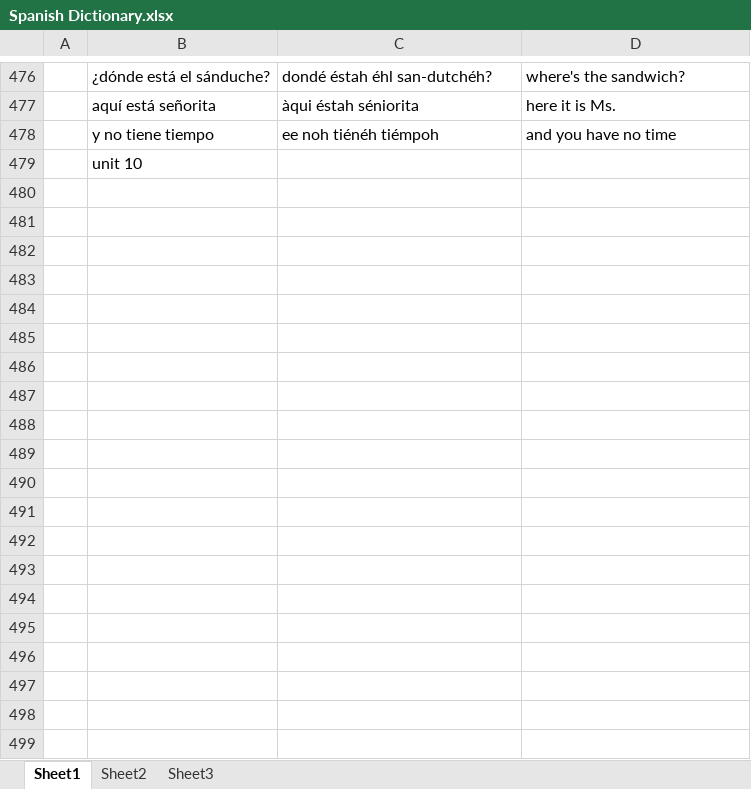
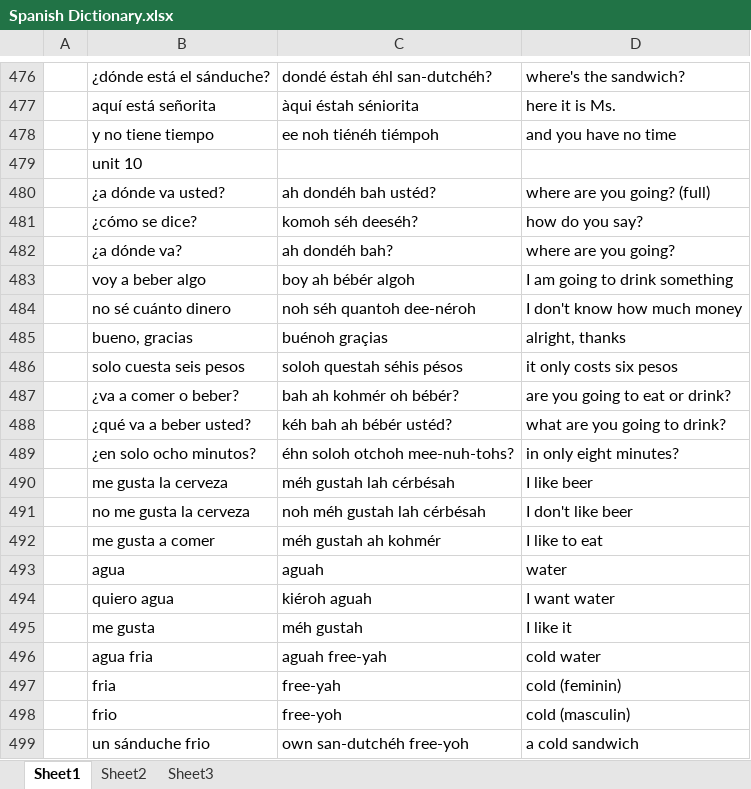
Before and after one commit to amkhal2/spanish, an Excel workbook: Spanish Dictionary.xlsx, sheet Sheet1, drawn as a sheet; only a part is shown, gaps mark what is left out; values as stored, in another font and other column widths than the file's, no borders; conditional formats not drawn; the diff covers the shown part only; the diff names each change by its address in the sheet, - before the commit and + after, or states it on an @@ line.

```diff
--- a/Spanish Dictionary.xlsx (sheet Sheet1)
+++ b/Spanish Dictionary.xlsx (sheet Sheet1)
+row 480:  | ¿a dónde va usted? | ah dondéh bah ustéd? | where are you going? (full)
+row 481:  | ¿cómo se dice? | komoh séh deeséh? | how do you say?
+row 482:  | ¿a dónde va? | ah dondéh bah? | where are you going?
+row 483:  | voy a beber algo | boy ah bébér algoh | I am going to drink something
+row 484:  | no sé cuánto dinero | noh séh quantoh dee-néroh | I don't know how much money
+row 485:  | bueno, gracias | buénoh graçias | alright, thanks
+row 486:  | solo cuesta seis pesos | soloh questah séhis pésos | it only costs six pesos
+row 487:  | ¿va a comer o beber? | bah ah kohmér oh bébér? | are you going to eat or drink?
+row 488:  | ¿qué va a beber usted? | kéh bah ah bébér ustéd? | what are you going to drink?
+row 489:  | ¿en solo ocho minutos? | éhn soloh otchoh mee-nuh-tohs? | in only eight minutes?
+row 490:  | me gusta la cerveza | méh gustah lah cérbésah | I like beer
+row 491:  | no me gusta la cerveza | noh méh gustah lah cérbésah | I don't like beer
+row 492:  | me gusta a comer | méh gustah ah kohmér | I like to eat
+row 493:  | agua | aguah | water
+row 494:  | quiero agua | kiéroh aguah | I want water
+row 495:  | me gusta | méh gustah | I like it
+row 496:  | agua fria | aguah free-yah | cold water
+row 497:  | fria | free-yah | cold (feminin)
+row 498:  | frio | free-yoh | cold (masculin)
+row 499:  | un sánduche frio | own san-dutchéh free-yoh | a cold sandwich
```
Also changed, not shown: 23 added rows and 1 edited cell elsewhere in this sheet, 1 other file.
